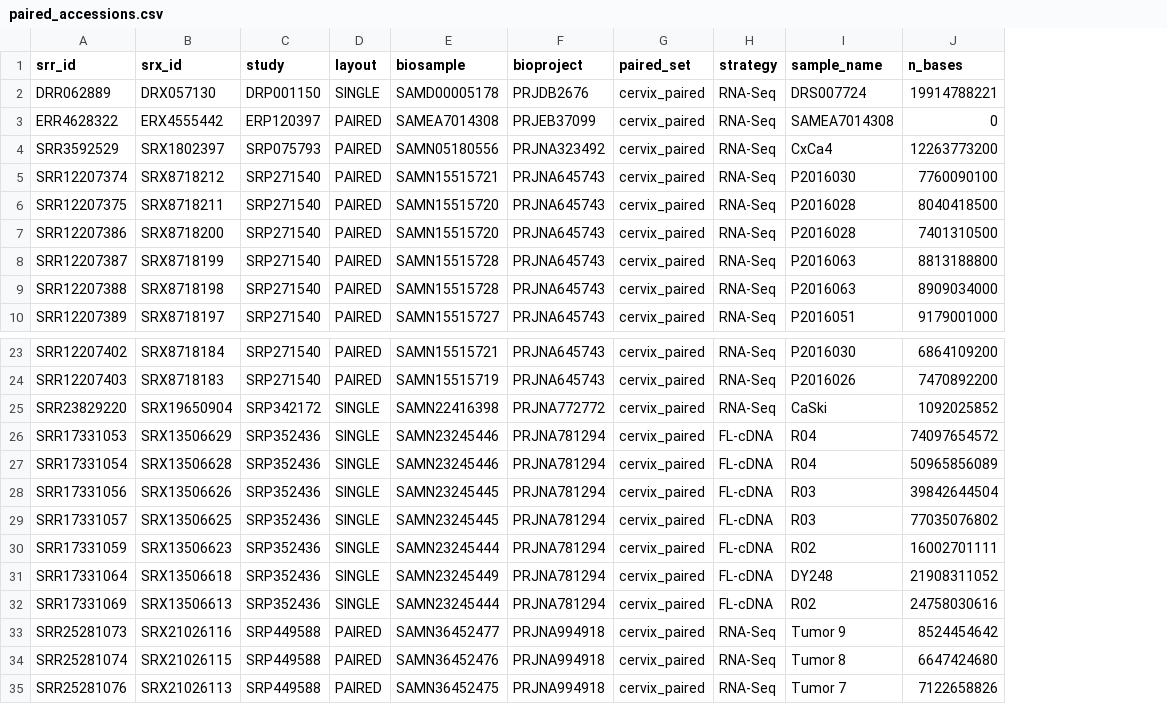
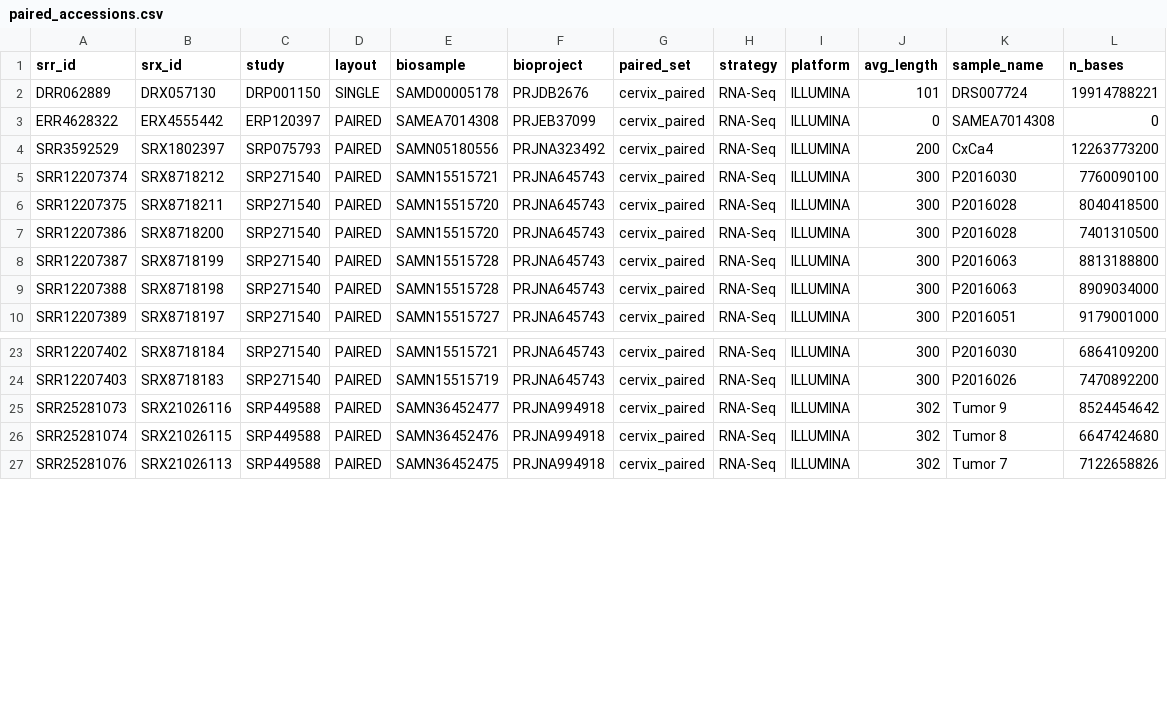
Before and after one commit to tpall/hpv-human-skin, a CSV file: presence_vs_activity/paired_accessions.csv, drawn as a sheet; only a part is shown, gaps mark what is left out; removed rows and columns are numbered as before the commit, all else as after; the diff names each change by its address in the sheet, - before the commit and + after, or states it on an @@ line.

```diff
--- a/presence_vs_activity/paired_accessions.csv
+++ b/presence_vs_activity/paired_accessions.csv
+column I (platform), rows 2-10: all ILLUMINA; rows 23-27: all ILLUMINA
+column J (avg_length), rows 2-10: 101 | 0 | 200 | 300 | 300 | 300 | 300 | 300 | 300; rows 23-27: 300 | 300 | 302 | 302 | 302
-row 25: SRR23829220 | SRX19650904 | SRP342172 | SINGLE | SAMN22416398 | PRJNA772772 | cervix_paired | RNA-Seq | CaSki | 1092025852
-row 26: SRR17331053 | SRX13506629 | SRP352436 | SINGLE | SAMN23245446 | PRJNA781294 | cervix_paired | FL-cDNA | R04 | 74097654572
-row 27: SRR17331054 | SRX13506628 | SRP352436 | SINGLE | SAMN23245446 | PRJNA781294 | cervix_paired | FL-cDNA | R04 | 50965856089
-row 28: SRR17331056 | SRX13506626 | SRP352436 | SINGLE | SAMN23245445 | PRJNA781294 | cervix_paired | FL-cDNA | R03 | 39842644504
-row 29: SRR17331057 | SRX13506625 | SRP352436 | SINGLE | SAMN23245445 | PRJNA781294 | cervix_paired | FL-cDNA | R03 | 77035076802
-row 30: SRR17331059 | SRX13506623 | SRP352436 | SINGLE | SAMN23245444 | PRJNA781294 | cervix_paired | FL-cDNA | R02 | 16002701111
-row 31: SRR17331064 | SRX13506618 | SRP352436 | SINGLE | SAMN23245449 | PRJNA781294 | cervix_paired | FL-cDNA | DY248 | 21908311052
-row 32: SRR17331069 | SRX13506613 | SRP352436 | SINGLE | SAMN23245444 | PRJNA781294 | cervix_paired | FL-cDNA | R02 | 24758030616
```
Also changed, not shown: presence_vs_activity/paired_samplesheet.csv, presence_vs_activity/paired_samplesheet_raw.csv, 2 other files.
